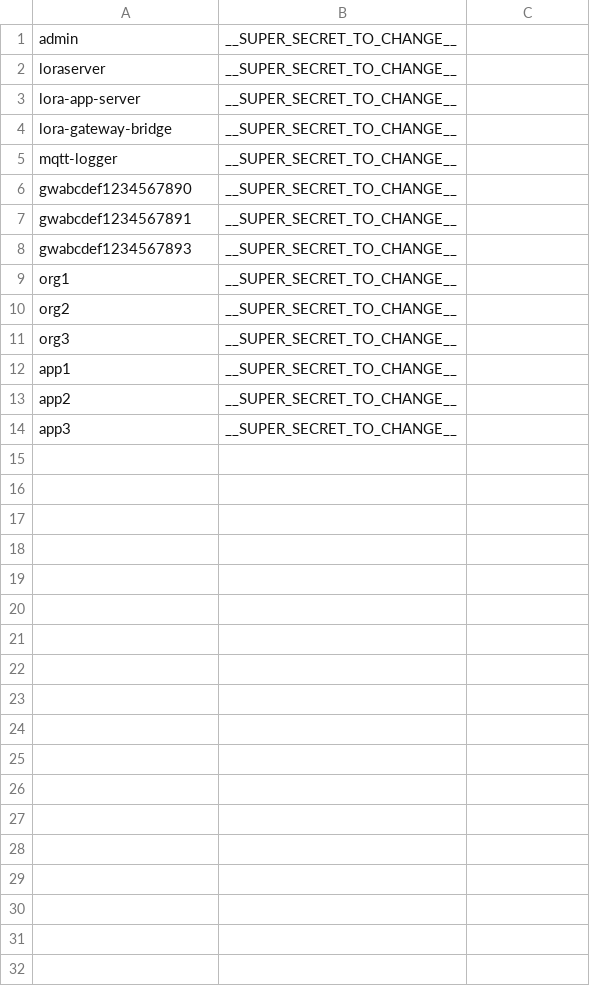
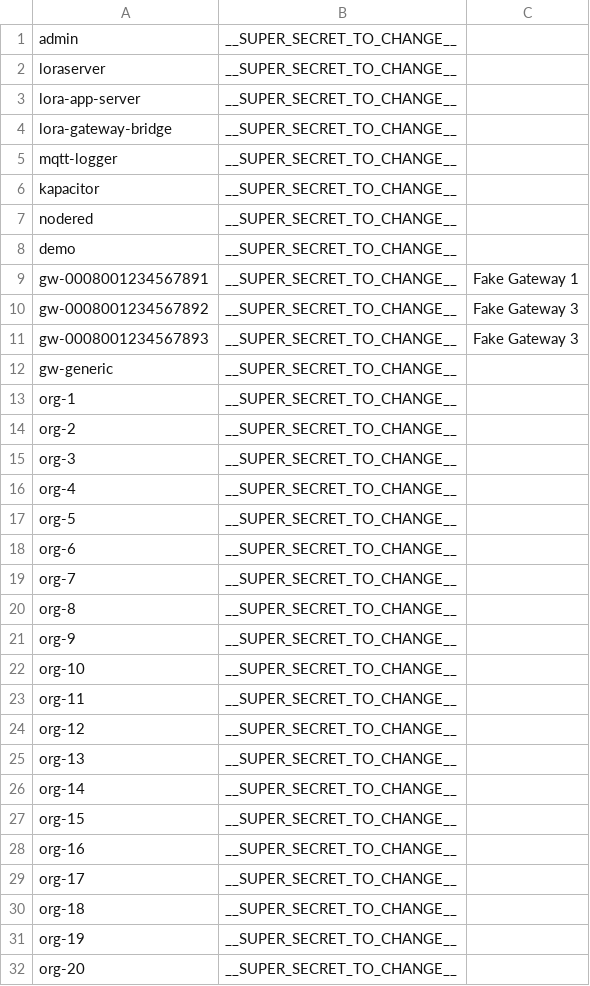
Before and after one commit to CampusIoT/loraserver-docker, a CSV file: configuration/mosquitto/config/plain_passwd.csv, drawn as a sheet.

```diff
--- a/configuration/mosquitto/config/plain_passwd.csv
+++ b/configuration/mosquitto/config/plain_passwd.csv
@@ -5,10 +5,28 @@ lora-gateway-bridge,__SUPER_SECRET_TO_CHANGE__
 mqtt-logger,__SUPER_SECRET_TO_CHANGE__
-gwabcdef1234567890,__SUPER_SECRET_TO_CHANGE__
-gwabcdef1234567891,__SUPER_SECRET_TO_CHANGE__
-gwabcdef1234567893,__SUPER_SECRET_TO_CHANGE__
-org1,__SUPER_SECRET_TO_CHANGE__
-org2,__SUPER_SECRET_TO_CHANGE__
-org3,__SUPER_SECRET_TO_CHANGE__
-app1,__SUPER_SECRET_TO_CHANGE__
-app2,__SUPER_SECRET_TO_CHANGE__
-app3,__SUPER_SECRET_TO_CHANGE__
+kapacitor,__SUPER_SECRET_TO_CHANGE__
+nodered,__SUPER_SECRET_TO_CHANGE__
+demo,__SUPER_SECRET_TO_CHANGE__
+gw-0008001234567891,__SUPER_SECRET_TO_CHANGE__,Fake Gateway 1
+gw-0008001234567892,__SUPER_SECRET_TO_CHANGE__,Fake Gateway 3
+gw-0008001234567893,__SUPER_SECRET_TO_CHANGE__,Fake Gateway 3
+gw-generic,__SUPER_SECRET_TO_CHANGE__
+org-1,__SUPER_SECRET_TO_CHANGE__
+org-2,__SUPER_SECRET_TO_CHANGE__
+org-3,__SUPER_SECRET_TO_CHANGE__
+org-4,__SUPER_SECRET_TO_CHANGE__
+org-5,__SUPER_SECRET_TO_CHANGE__
+org-6,__SUPER_SECRET_TO_CHANGE__
+org-7,__SUPER_SECRET_TO_CHANGE__
+org-8,__SUPER_SECRET_TO_CHANGE__
+org-9,__SUPER_SECRET_TO_CHANGE__
+org-10,__SUPER_SECRET_TO_CHANGE__
+org-11,__SUPER_SECRET_TO_CHANGE__
+org-12,__SUPER_SECRET_TO_CHANGE__
+org-13,__SUPER_SECRET_TO_CHANGE__
+org-14,__SUPER_SECRET_TO_CHANGE__
+org-15,__SUPER_SECRET_TO_CHANGE__
+org-16,__SUPER_SECRET_TO_CHANGE__
+org-17,__SUPER_SECRET_TO_CHANGE__
+org-18,__SUPER_SECRET_TO_CHANGE__
+org-19,__SUPER_SECRET_TO_CHANGE__
+org-20,__SUPER_SECRET_TO_CHANGE__
```
Also changed, not shown: 1 other file.
